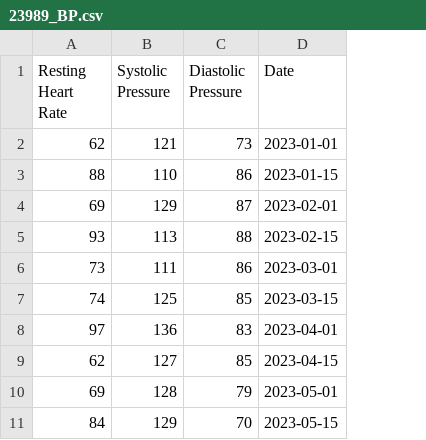
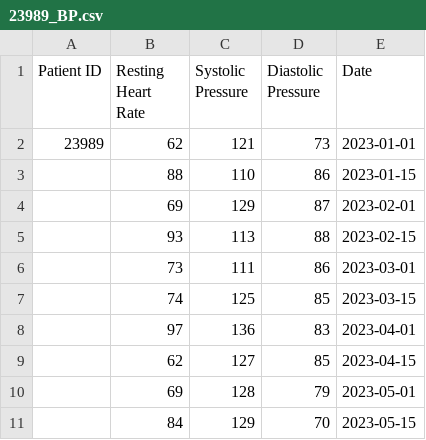
Before and after one commit to mattangoh/DashMed, a CSV file: patient_data/patient_bp/23989_BP.csv, drawn as a sheet; only a part is shown; the diff names each change by its address in the sheet, - before the commit and + after, or states it on an @@ line.

```diff
--- a/patient_data/patient_bp/23989_BP.csv
+++ b/patient_data/patient_bp/23989_BP.csv
+column A (Patient ID), row 2: 23989
```
Also changed, not shown: 4 other files.
